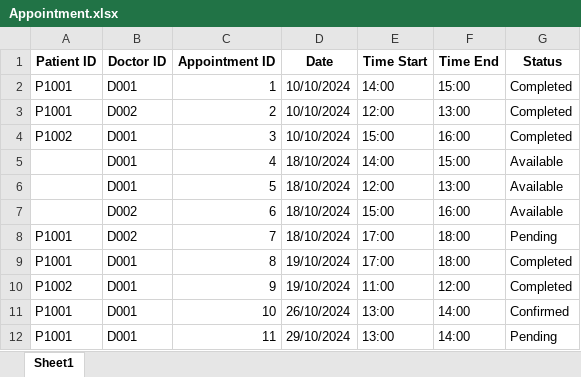
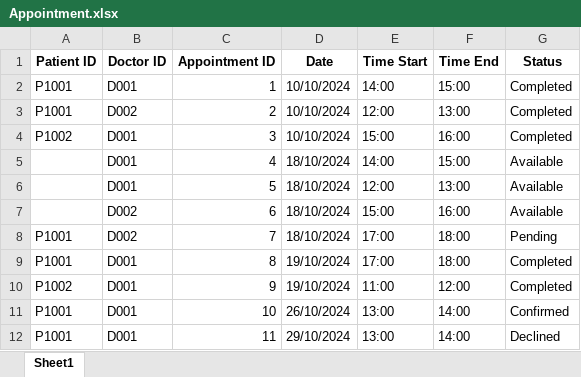
Before and after one commit to theresatree/SC2002, an Excel workbook: sc2002/src/main/resources/Appointment.xlsx, sheet Sheet1, drawn as a sheet; values as stored, in another font and other column widths than the file's, no borders; the diff names each change by its address in the sheet, - before the commit and + after, or states it on an @@ line.

```diff
--- a/sc2002/src/main/resources/Appointment.xlsx (sheet Sheet1)
+++ b/sc2002/src/main/resources/Appointment.xlsx (sheet Sheet1)
-G12 (Status): Pending
+G12 (Status): Declined
```
Also changed, not shown: sc2002/target/classes/Appointment.xlsx, 4 other files.
